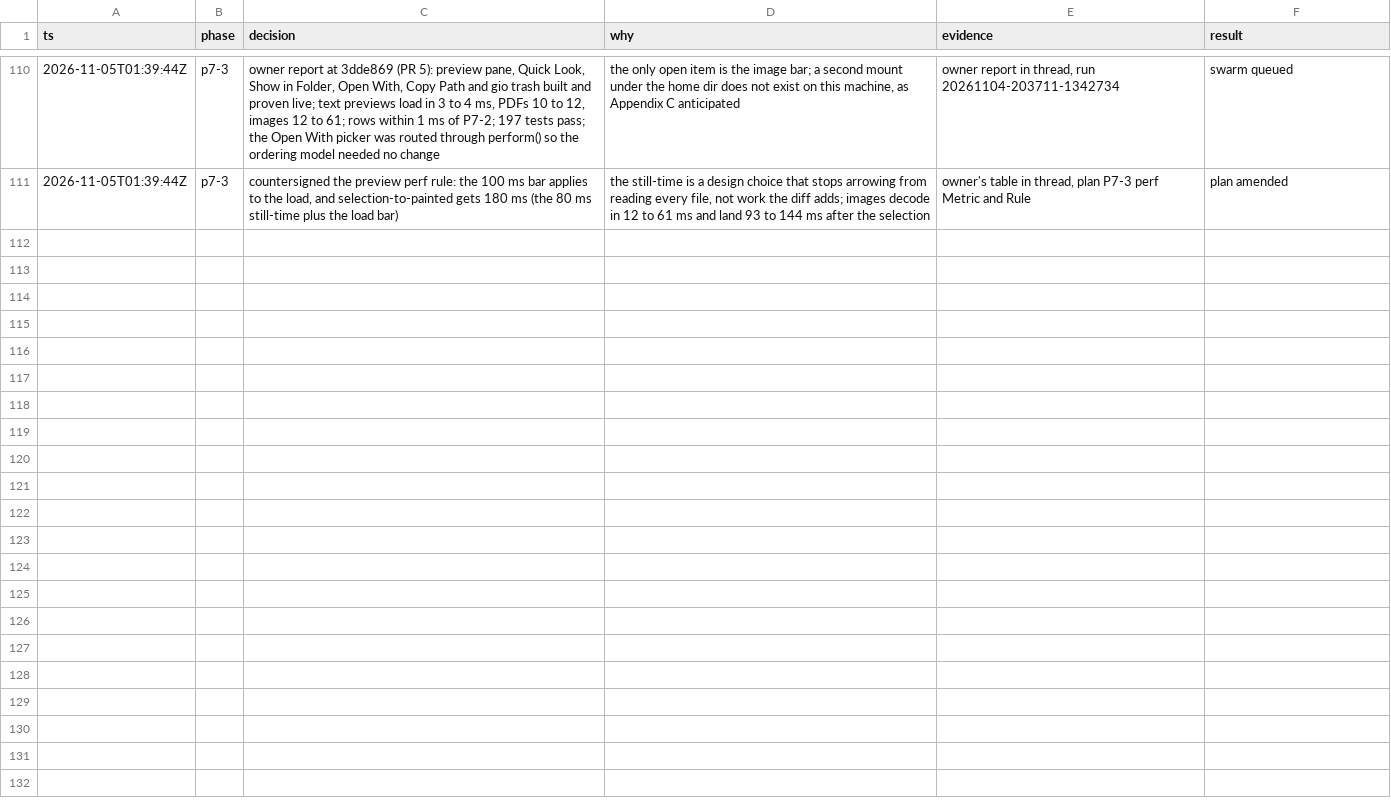
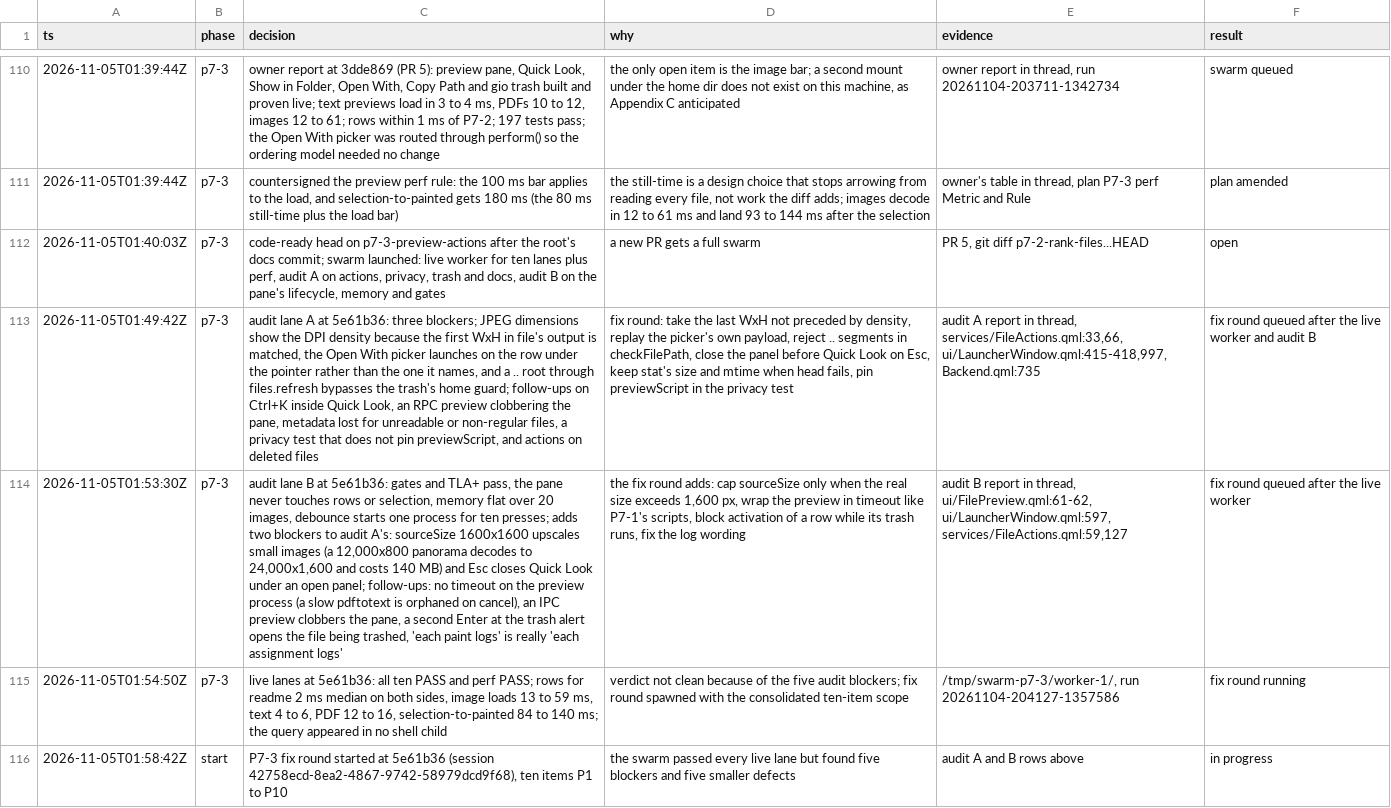
Before and after one commit to Connorbelez/oma-cast, a TSV file: docs/phase7-trail.tsv, drawn as a sheet; only a part is shown, gaps mark what is left out; the diff covers the shown part only; the diff names each change by its address in the sheet, - before the commit and + after, or states it on an @@ line.

```diff
--- a/docs/phase7-trail.tsv
+++ b/docs/phase7-trail.tsv
+row 112: 2026-11-05T01:40:03Z | p7-3 | code-ready head on p7-3-preview-actions after the root's docs commit; swarm launched: live worker for ten lanes plus perf, audit A on actions, privacy, trash and docs, audit B on the pane's lifecycle, memory and gates | a new PR gets a full swarm | PR 5, git diff p7-2-rank-files...HEAD | open
+row 113: 2026-11-05T01:49:42Z | p7-3 | audit lane A at 5e61b36: three blockers; JPEG dimensions show the DPI density because the first WxH in file's output is matched, the Open With picker launches on the row under the pointer rather than the one it names, and a .. root through files.refresh bypasses the trash's home guard; follow-ups on Ctrl+K inside Quick Look, an RPC preview clobbering the pane, metadata lost for unreadable or non-regular files, a privacy test that does not pin previewScript, and actions on deleted files | fix round: take the last WxH not preceded by density, replay the picker's own payload, reject .. segments in checkFilePath, close the panel before Quick Look on Esc, keep stat's size and mtime when head fails, pin previewScript in the privacy test | audit A report in thread, services/FileActions.qml:33,66, ui/LauncherWindow.qml:415-418,997, Backend.qml:735 | fix round queued after the live worker and audit B
+row 114: 2026-11-05T01:53:30Z | p7-3 | audit lane B at 5e61b36: gates and TLA+ pass, the pane never touches rows or selection, memory flat over 20 images, debounce starts one process for ten presses; adds two blockers to audit A's: sourceSize 1600x1600 upscales small images (a 12,000x800 panorama decodes to 24,000x1,600 and costs 140 MB) and Esc closes Quick Look under an open panel; follow-ups: no timeout on the preview process (a slow pdftotext is orphaned on cancel), an IPC preview clobbers the pane, a second Enter at the trash alert opens the file being trashed, 'each paint logs' is really 'each assignment logs' | the fix round adds: cap sourceSize only when the real size exceeds 1,600 px, wrap the preview in timeout like P7-1's scripts, block activation of a row while its trash runs, fix the log wording | audit B report in thread, ui/FilePreview.qml:61-62, ui/LauncherWindow.qml:597, services/FileActions.qml:59,127 | fix round queued after the live worker
+row 115: 2026-11-05T01:54:50Z | p7-3 | live lanes at 5e61b36: all ten PASS and perf PASS; rows for readme 2 ms median on both sides, image loads 13 to 59 ms, text 4 to 6, PDF 12 to 16, selection-to-painted 84 to 140 ms; the query appeared in no shell child | verdict not clean because of the five audit blockers; fix round spawned with the consolidated ten-item scope | /tmp/swarm-p7-3/worker-1/, run 20261104-204127-1357586 | fix round running
+row 116: 2026-11-05T01:58:42Z | start | P7-3 fix round started at 5e61b36 (session 42758ecd-8ea2-4867-9742-58979dcd9f68), ten items P1 to P10 | the swarm passed every live lane but found five blockers and five smaller defects | audit A and B rows above | in progress
```
Also changed, not shown: 5 added rows elsewhere in this file.
